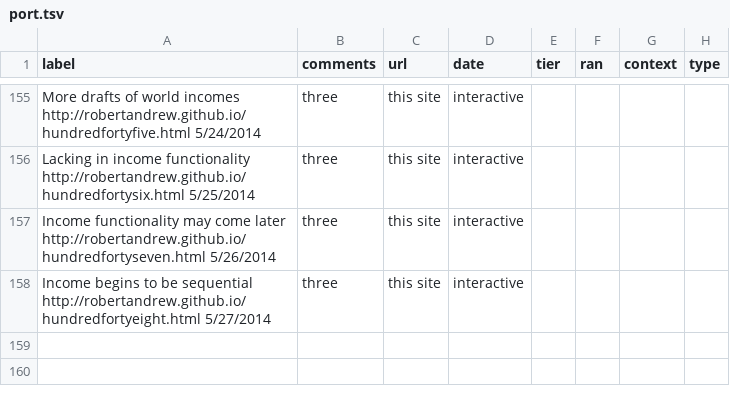
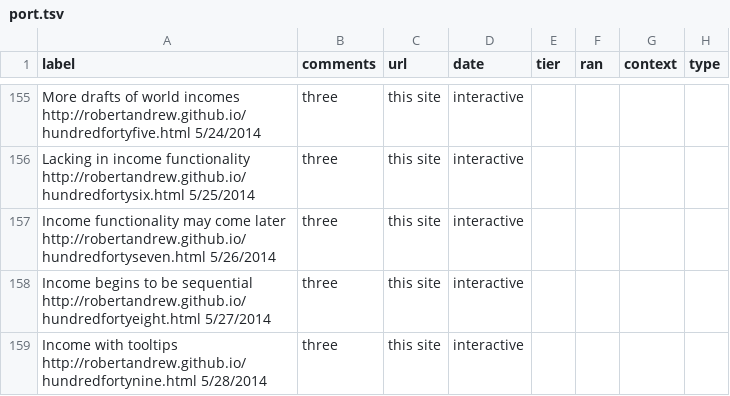
Before and after one commit to robertandrew/robertandrew.github.io, a TSV file: port.tsv, drawn as a sheet; only a part is shown, gaps mark what is left out; the diff names each change by its address in the sheet, - before the commit and + after, or states it on an @@ line.

Commit message:
Update port.tsv

```diff
--- a/port.tsv
+++ b/port.tsv
+row 159: Income with tooltips http://robertandrew.github.io/hundredfortynine.html 5/28/2014 | three | this site | interactive
```
